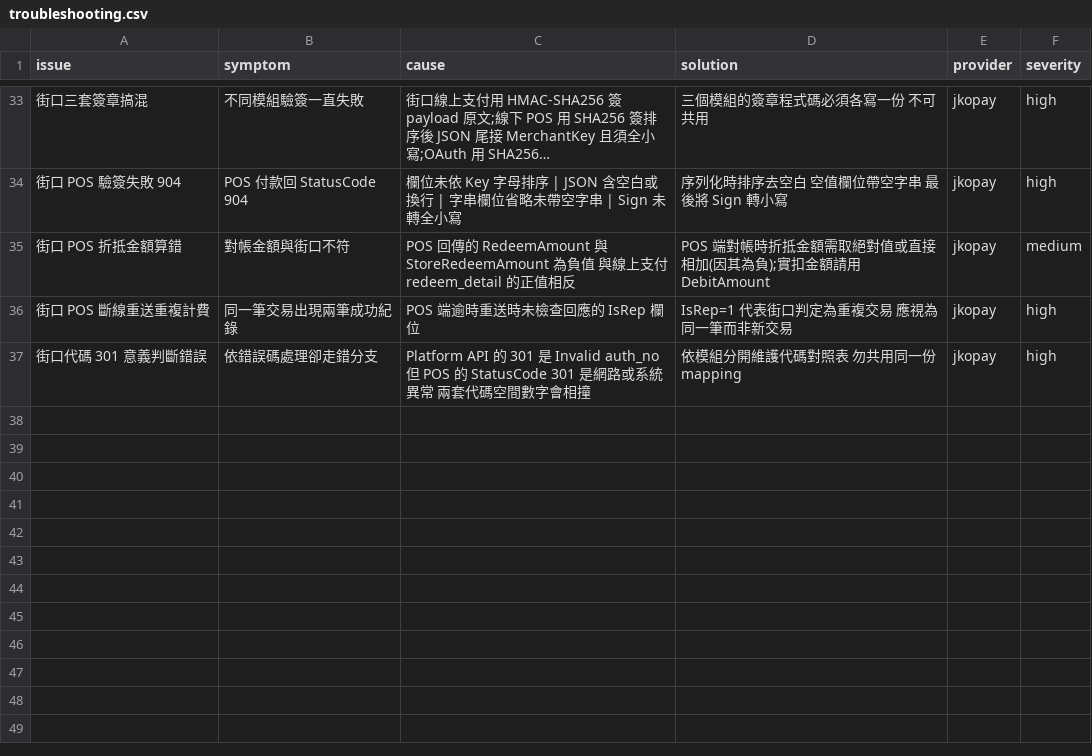
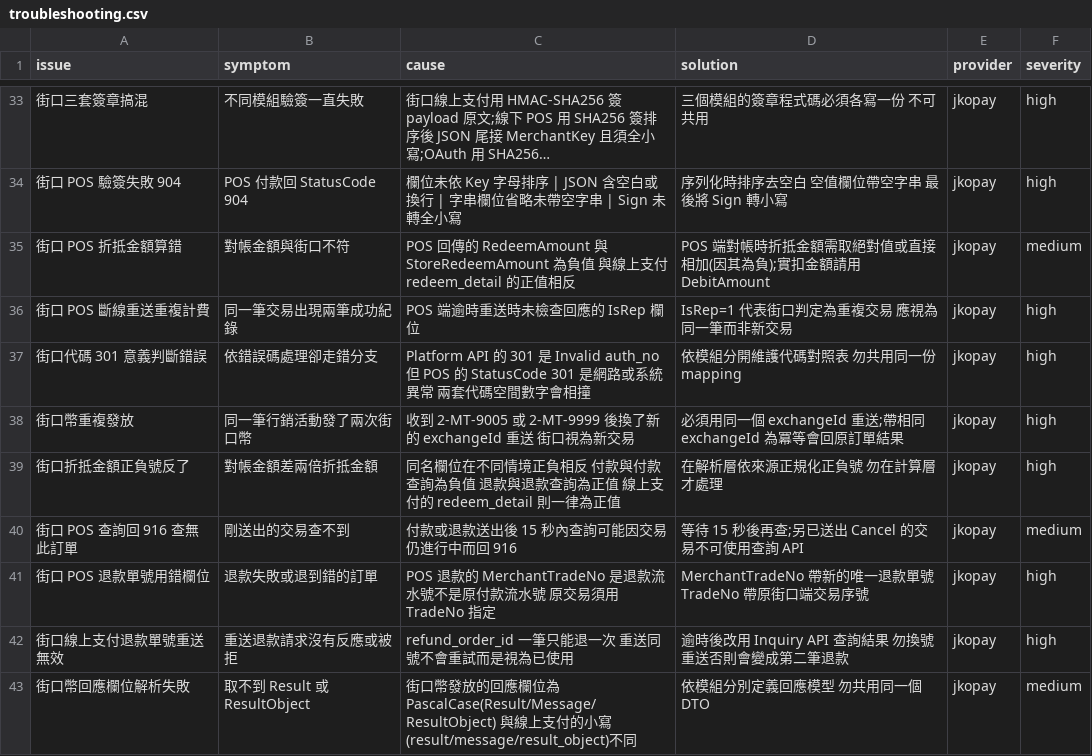
Before and after one commit to Moksa1123/taiwan-ecommerce-toolkit, a CSV file: taiwan-payment/data/troubleshooting.csv, drawn as a sheet; only a part is shown, gaps mark what is left out; long unchanged cells end in …; the diff names each change by its address in the sheet, - before the commit and + after, or states it on an @@ line.

Commit message:
feat(payment): 街口五大模組全數擷取完成 + 修正三個平台 skill 路徑 (#15)
## 街口 JKOPAY — 五大模組全數擷取完成

補完街口幣發放、線下 POS 的取消/退款/查詢、線上支付的退款/查詢。

三個會咬人的發現：

1. **折抵金額正負號在 POS 內部就不一致** —— 同名的 `RedeemAmount`/`StoreRedeemAmount`，付款與付款查詢為負值、退款與退款查詢為正值；再加上線上支付的 `redeem_detail` 一律為正值，同一家三種慣例並存
2. **街口幣的重試語意攸關金錢** —— 收到 `2-MT-9005`/`2-MT-9999` 必須用同一個 `exchangeId` 重送，換號會重複發幣
3. **線上支付的 `refund_order_id` 一筆只能退一次** —— 重送同號不是重試而是視為已使用

其他：街口幣的網域是第四組、回應碼是第四套代碼空間、欄位為 PascalCase；POS 退款的 `MerchantTradeNo` 是退款流水號不是原付款流水號；POS 查詢在交易送出後 15 秒內可能回 `916`。

`error-codes.csv` 188 → 198（jkopay 83 筆）、`troubleshooting.csv` +6、`reasoning.csv` +2。

## 修正三個平台的 skill 路徑

逐一對照官方文件查核 14 個平台，發現三個錯誤：

| 平台 | 原本 | 正確 | 原因 |
|---|---|---|---|
| Copilot | `.github/prompts/` | `.github/skills/` | `prompts/` 是給 `*.prompt.md`，不是 skill |
| Kiro | `.kiro/steering/` | `.kiro/skills/` | steering（常駐規範）與 skills（按需能力）是兩套機制 |
| Qoder | 顯示字串 `.qoder/rules/` | `.qoder/skills/` | 設定正確但顯示給使用者的字串不一致 |

**Roo Code → Cline**：Roo Code 的 repo 已於 2026-05-15 封存停止營運，官方指向上游 Cline。`--ai roocode` 改為 `--ai cline`（`.cline/skills/`）。

查證正確未更動：Claude Code、Cursor、Windsurf、Antigravity、Codex、Gemini、Trae、OpenCode、Qoder、CodeBuddy。

⚠️ **Continue 待決定**：查無其支援 Agent Skills 的證據（不在官方 Client Showcase、官方文件只列 rules/prompts/MCP），現行 `.continue/skills/` 可能無效。維持原狀並在 `CLAUDE.md` 標註。

`CLAUDE.md` 新增查核表，記錄每個平台的路徑與查核來源、日期，以及 `.agents/skills/` 這個多家共同接受的跨工具 fallback。

```diff
--- a/taiwan-payment/data/troubleshooting.csv
+++ b/taiwan-payment/data/troubleshooting.csv
+row 38: 街口幣重複發放 | 同一筆行銷活動發了兩次街口幣 | 收到 2-MT-9005 或 2-MT-9999 後換了新的 exchangeId 重送 街口視為新交易 | 必須用同一個 exchangeId 重送;帶相同 exchangeId 為冪等會回原訂單結果 | jkopay | high
+row 39: 街口折抵金額正負號反了 | 對帳金額差兩倍折抵金額 | 同名欄位在不同情境正負相反 付款與付款查詢為負值 退款與退款查詢為正值 線上支付的 redeem_detail 則一律為正值 | 在解析層依來源正規化正負號 勿在計算層才處理 | jkopay | high
+row 40: 街口 POS 查詢回 916 查無此訂單 | 剛送出的交易查不到 | 付款或退款送出後 15 秒內查詢可能因交易仍進行中而回 916 | 等待 15 秒後再查;另已送出 Cancel 的交易不可使用查詢 API | jkopay | medium
+row 41: 街口 POS 退款單號用錯欄位 | 退款失敗或退到錯的訂單 | POS 退款的 MerchantTradeNo 是退款流水號不是原付款流水號 原交易須用 TradeNo 指定 | MerchantTradeNo 帶新的唯一退款單號 TradeNo 帶原街口端交易序號 | jkopay | high
+row 42: 街口線上支付退款單號重送無效 | 重送退款請求沒有反應或被拒 | refund_order_id 一筆只能退一次 重送同號不會重試而是視為已使用 | 逾時後改用 Inquiry API 查詢結果 勿換號重送否則會變成第二筆退款 | jkopay | high
+row 43: 街口幣回應欄位解析失敗 | 取不到 Result 或 ResultObject | 街口幣發放的回應欄位為 PascalCase(Result/Message/ResultObject) 與線上支付的小寫(result/message/result_object)不同 | 依模組分別定義回應模型 勿共用同一個 DTO | jkopay | medium
```
Also changed, not shown: taiwan-payment/data/providers.csv, 34 other files.
